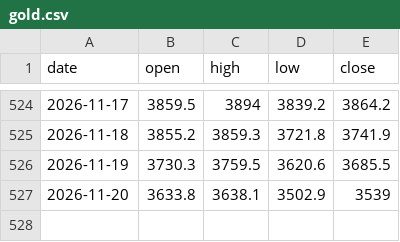
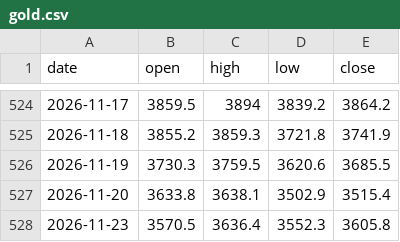
Before and after one commit to sambory9/market-indicator-tracker, a CSV file: data/prices/gold.csv, drawn as a sheet; only a part is shown, gaps mark what is left out.

```diff
--- a/data/prices/gold.csv
+++ b/data/prices/gold.csv
@@ -526,2 +526,3 @@ date,open,high,low,close
 2026-11-19,3730.3,3759.5,3620.6,3685.5
-2026-11-20,3633.8,3638.1,3502.9,3539
+2026-11-20,3633.8,3638.1,3502.9,3515.4
+2026-11-23,3570.5,3636.4,3552.3,3605.8
```
Also changed, not shown: data/flows/kospi200_fut_flow.csv, data/prices/btc.csv, 52 other files.
